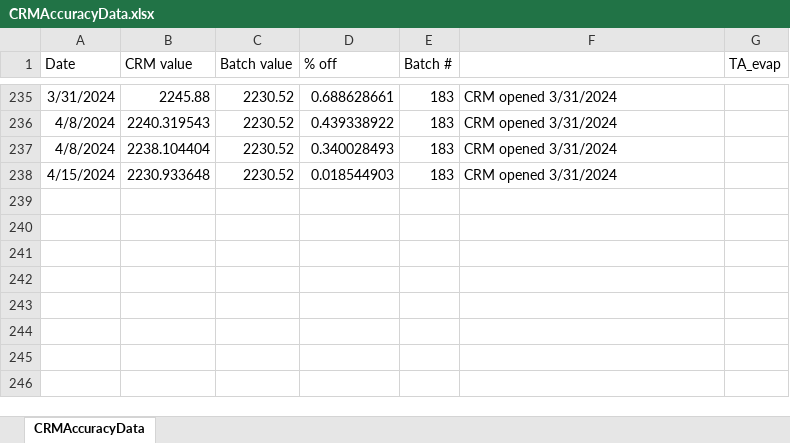
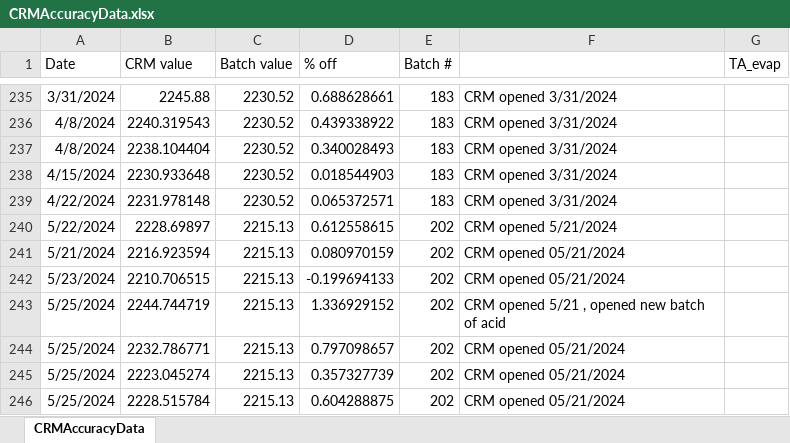
Before and after one commit to SilbigerLab/Titrator, an Excel workbook: Data/CRMAccuracyData.xlsx, sheet CRMAccuracyData, drawn as a sheet; only a part is shown, gaps mark what is left out; values as stored, in another font and other column widths than the file's, no borders; the diff names each change by its address in the sheet, - before the commit and + after, or states it on an @@ line.

```diff
--- a/Data/CRMAccuracyData.xlsx (sheet CRMAccuracyData)
+++ b/Data/CRMAccuracyData.xlsx (sheet CRMAccuracyData)
+row 239: 4/22/2024 | 2231.978148 | 2230.52 | 0.065372571 | 183 | CRM opened 3/31/2024
+row 240: 5/22/2024 | 2228.69897 | 2215.13 | 0.612558615 | 202 | CRM opened 5/21/2024
+row 241: 5/21/2024 | 2216.923594 | 2215.13 | 0.080970159 | 202 | CRM opened 05/21/2024
+row 242: 5/23/2024 | 2210.706515 | 2215.13 | -0.199694133 | 202 | CRM opened 05/21/2024
+row 243: 5/25/2024 | 2244.744719 | 2215.13 | 1.336929152 | 202 | CRM opened 5/21 , opened new batch of acid
+row 244: 5/25/2024 | 2232.786771 | 2215.13 | 0.797098657 | 202 | CRM opened 05/21/2024
+row 245: 5/25/2024 | 2223.045274 | 2215.13 | 0.357327739 | 202 | CRM opened 05/21/2024
+row 246: 5/25/2024 | 2228.515784 | 2215.13 | 0.604288875 | 202 | CRM opened 05/21/2024
```
Also changed, not shown: 47 other files.
